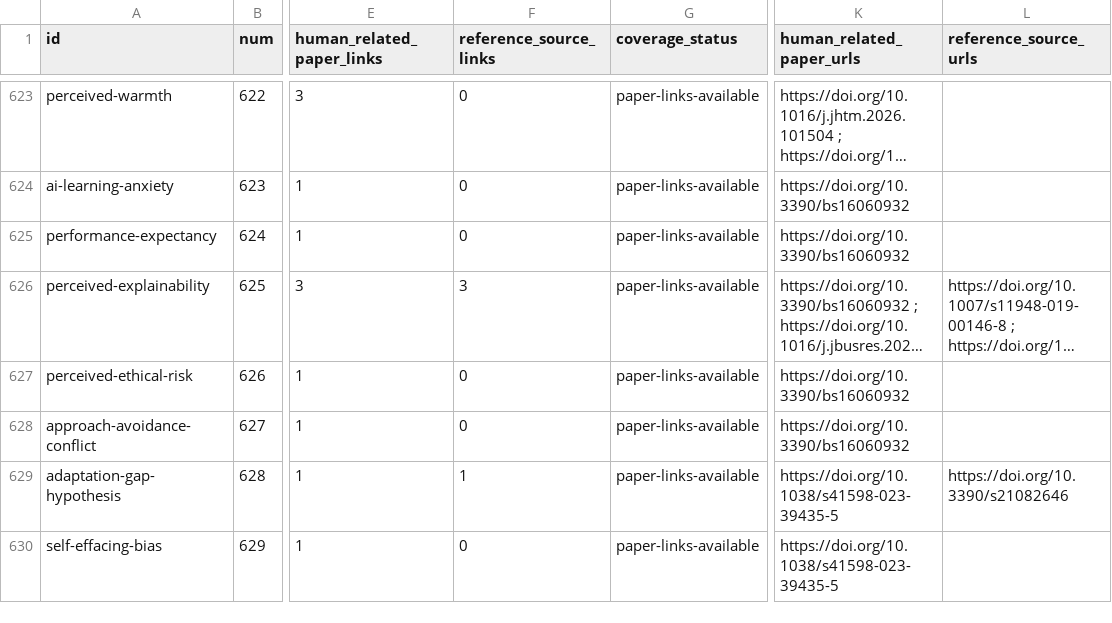
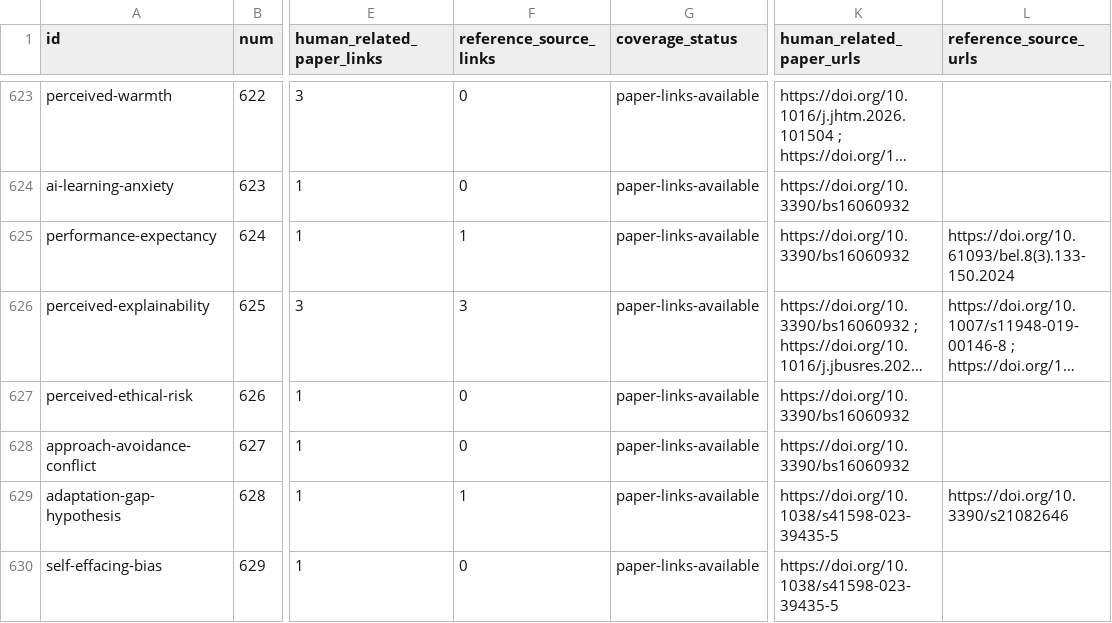
Before and after one commit to danlex/ethicalhive, a CSV file: docs/source-coverage.csv, drawn as a sheet; only a part is shown, gaps mark what is left out; long unchanged cells end in …; the diff covers the shown part only; the diff names each change by its address in the sheet, - before the commit and + after, or states it on an @@ line.

```diff
--- a/docs/source-coverage.csv
+++ b/docs/source-coverage.csv
-F625 (reference_source_links): 0
+F625 (reference_source_links): 1
-L625 (reference_source_urls): (empty)
+L625 (reference_source_urls): https://doi.org/10.61093/bel.8(3).133-150.2024
```
Also changed, not shown: 1 added row and 8 edited cells elsewhere in this file, 15 other files.
